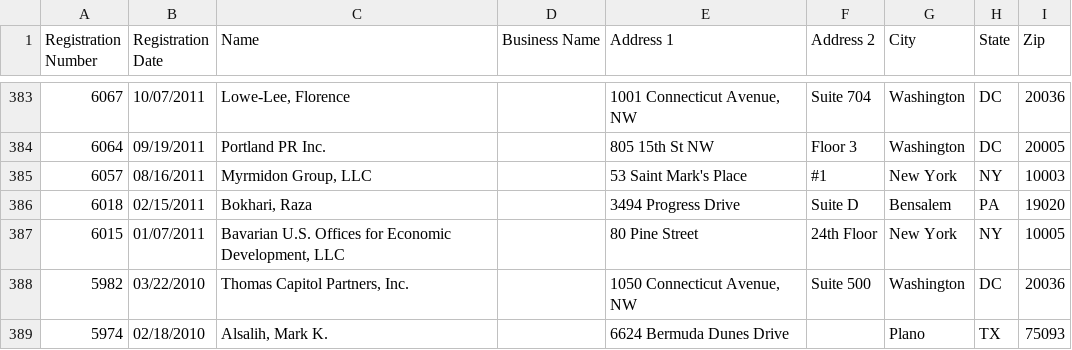
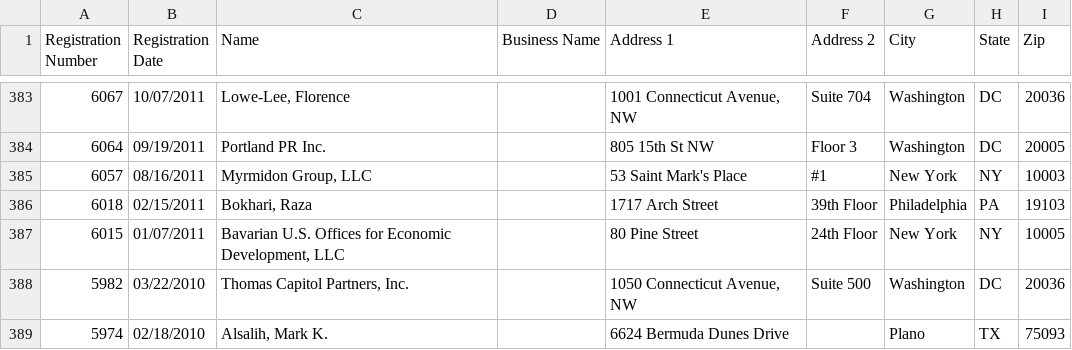
Before and after one commit to markschaver/FARA-Active, a CSV file: data.csv, drawn as a sheet; only a part is shown, gaps mark what is left out.

Commit message:
Flat: latest data (2022-01-22T08:32:03.417Z) {   "date": "2022-01-22T08:32:03.417Z",   "files": [     {       "name": "data.csv",       "deltaBytes": 522,       "source": "https://efile.fara.gov/api/v1/Registrants/csv/Active"     }   ] }

```diff
--- a/data.csv
+++ b/data.csv
@@ -385,3 +385,3 @@
 "6057","08/16/2011","Myrmidon Group, LLC","","53 Saint Mark's Place","#1","New York","NY","10003"
-"6018","02/15/2011","Bokhari, Raza","","3494 Progress Drive","Suite D","Bensalem","PA","19020"
+"6018","02/15/2011","Bokhari, Raza","","1717 Arch Street","39th Floor","Philadelphia","PA","19103"
 "6015","01/07/2011","Bavarian U.S. Offices for Economic Development, LLC","","80 Pine Street","24th Floor","New York","NY","10005"
```
